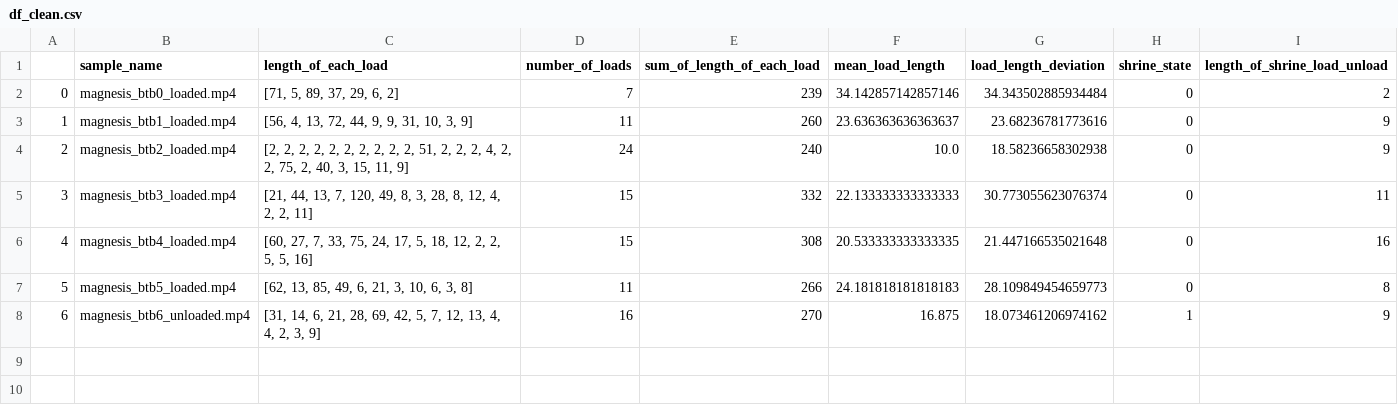
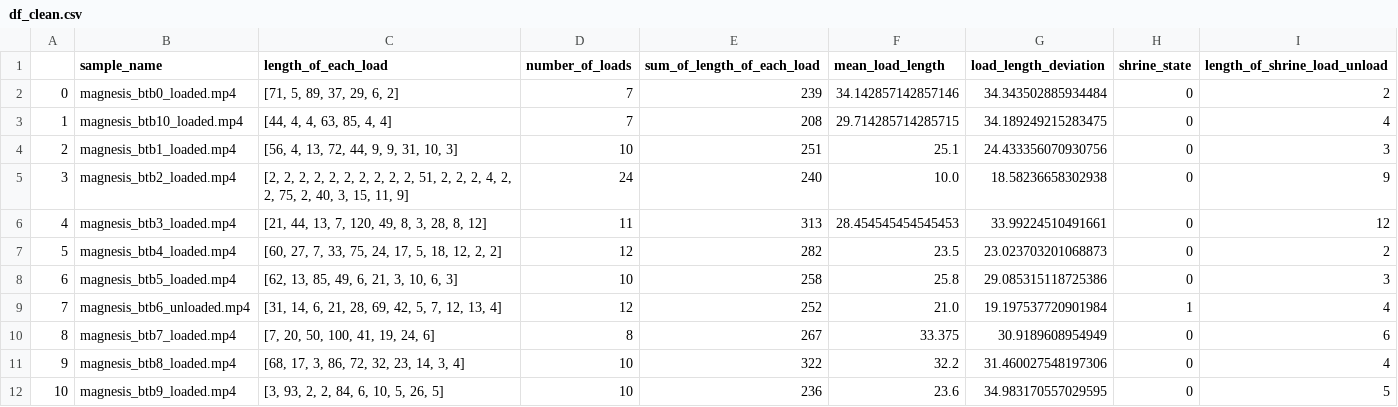
Before and after one commit to SlyZorua/botw-unloaded-magnesis, a CSV file: df_clean.csv, drawn as a sheet; addresses are those after the commit; the diff names each change by its address in the sheet, - before the commit and + after, or states it on an @@ line.

Commit message:
Proccessed more samples

```diff
--- a/df_clean.csv
+++ b/df_clean.csv
+row 3: 1 | magnesis_btb10_loaded.mp4 | [44, 4, 4, 63, 85, 4, 4] | 7 | 208 | 29.714285714285715 | 34.189249215283475 | 0 | 4
@@ column A renumbered between rows 4 and 9 @@
-C4 (length_of_each_load): [56, 4, 13, 72, 44, 9, 9, 31, 10, 3, 9]
+C4 (length_of_each_load): [56, 4, 13, 72, 44, 9, 9, 31, 10, 3]
-D4 (number_of_loads): 11
+D4 (number_of_loads): 10
-E4 (sum_of_length_of_each_load): 260
+E4 (sum_of_length_of_each_load): 251
-F4 (mean_load_length): 23.636363636363637
+F4 (mean_load_length): 25.1
-G4 (load_length_deviation): 23.68236781773616
+G4 (load_length_deviation): 24.433356070930756
-I4 (length_of_shrine_load_unload): 9
+I4 (length_of_shrine_load_unload): 3
-C6 (length_of_each_load): …28, 8, 12, 4, 2, 2, 11]
+C6 (length_of_each_load): …28, 8, 12]
-D6 (number_of_loads): 15
+D6 (number_of_loads): 11
-E6 (sum_of_length_of_each_load): 332
+E6 (sum_of_length_of_each_load): 313
-F6 (mean_load_length): 22.133333333333333
+F6 (mean_load_length): 28.454545454545453
-G6 (load_length_deviation): 30.773055623076374
+G6 (load_length_deviation): 33.99224510491661
-I6 (length_of_shrine_load_unload): 11
+I6 (length_of_shrine_load_unload): 12
-C7 (length_of_each_load): …12, 2, 2, 5, 5, 16]
+C7 (length_of_each_load): …12, 2, 2]
-D7 (number_of_loads): 15
+D7 (number_of_loads): 12
-E7 (sum_of_length_of_each_load): 308
+E7 (sum_of_length_of_each_load): 282
-F7 (mean_load_length): 20.533333333333335
+F7 (mean_load_length): 23.5
-G7 (load_length_deviation): 21.447166535021648
+G7 (load_length_deviation): 23.023703201068873
-I7 (length_of_shrine_load_unload): 16
+I7 (length_of_shrine_load_unload): 2
-C8 (length_of_each_load): [62, 13, 85, 49, 6, 21, 3, 10, 6, 3, 8]
+C8 (length_of_each_load): [62, 13, 85, 49, 6, 21, 3, 10, 6, 3]
-D8 (number_of_loads): 11
+D8 (number_of_loads): 10
-E8 (sum_of_length_of_each_load): 266
+E8 (sum_of_length_of_each_load): 258
-F8 (mean_load_length): 24.181818181818183
+F8 (mean_load_length): 25.8
-G8 (load_length_deviation): 28.109849454659773
+G8 (load_length_deviation): 29.085315118725386
-I8 (length_of_shrine_load_unload): 8
+I8 (length_of_shrine_load_unload): 3
-C9 (length_of_each_load): …12, 13, 4, 4, 2, 3, 9]
+C9 (length_of_each_load): …12, 13, 4]
-D9 (number_of_loads): 16
+D9 (number_of_loads): 12
-E9 (sum_of_length_of_each_load): 270
+E9 (sum_of_length_of_each_load): 252
-F9 (mean_load_length): 16.875
+F9 (mean_load_length): 21.0
-G9 (load_length_deviation): 18.073461206974162
+G9 (load_length_deviation): 19.197537720901984
-I9 (length_of_shrine_load_unload): 9
+I9 (length_of_shrine_load_unload): 4
+row 10: 8 | magnesis_btb7_loaded.mp4 | [7, 20, 50, 100, 41, 19, 24, 6] | 8 | 267 | 33.375 | 30.9189608954949 | 0 | 6
+row 11: 9 | magnesis_btb8_loaded.mp4 | [68, 17, 3, 86, 72, 32, 23, 14, 3, 4] | 10 | 322 | 32.2 | 31.460027548197306 | 0 | 4
+row 12: 10 | magnesis_btb9_loaded.mp4 | [3, 93, 2, 2, 84, 6, 10, 5, 26, 5] | 10 | 236 | 23.6 | 34.983170557029595 | 0 | 5
```
Also changed, not shown: 1 other file.
